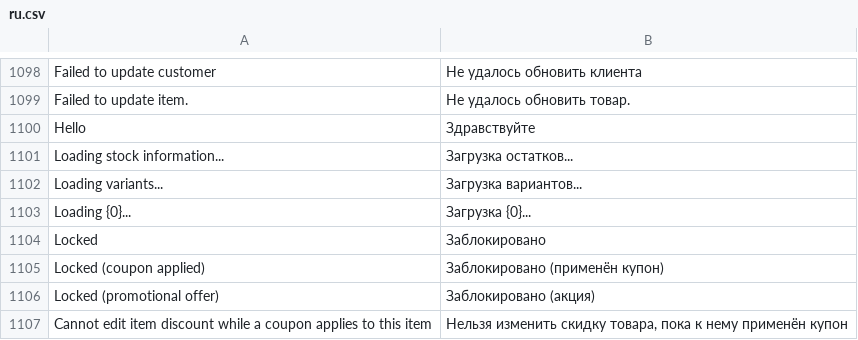
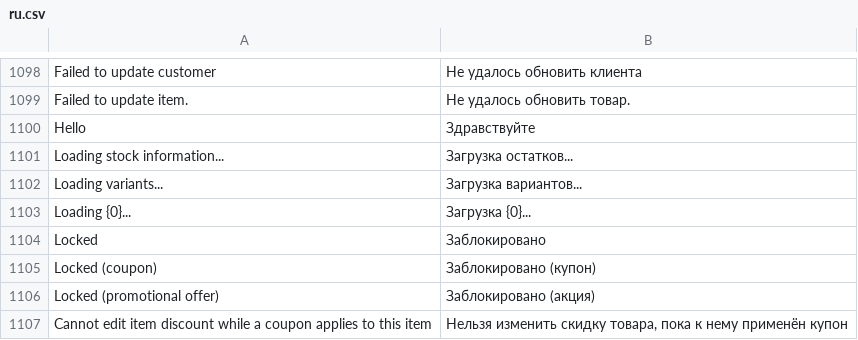
Before and after one commit to evghenin/POSNext, a CSV file: pos_next/translations/ru.csv, drawn as a sheet; only a part is shown, gaps mark what is left out; removed rows and columns are numbered as before the commit, all else as after; the diff names each change by its address in the sheet, - before the commit and + after, or states it on an @@ line.

```diff
--- a/pos_next/translations/ru.csv
+++ b/pos_next/translations/ru.csv
-row 1105: Locked (coupon applied) | Заблокировано (применён купон)
+row 1105: Locked (coupon) | Заблокировано (купон)
```
Also changed, not shown: pos_next/translations/ro.csv, 1 other file.
